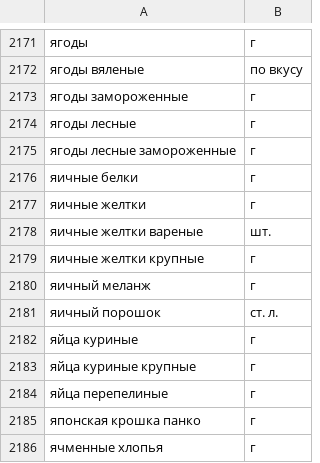
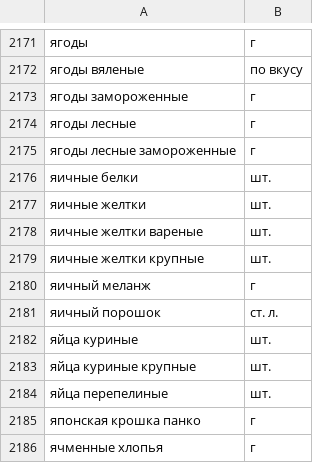
Before and after one commit to BaracudaMyNik/foodgram-project-react, a CSV file: backend/data/ingredients.csv, drawn as a sheet; only a part is shown, gaps mark what is left out.

```diff
--- a/backend/data/ingredients.csv
+++ b/backend/data/ingredients.csv
@@ -2175,11 +2175,11 @@
 ягоды лесные замороженные,г
-яичные белки,г
-яичные желтки,г
+яичные белки,шт.
+яичные желтки,шт.
 яичные желтки вареные,шт.
-яичные желтки крупные,г
+яичные желтки крупные,шт.
 яичный меланж,г
 яичный порошок,ст. л.
-яйца куриные,г
-яйца куриные крупные,г
-яйца перепелиные,г
+яйца куриные,шт.
+яйца куриные крупные,шт.
+яйца перепелиные,шт.
 японская крошка панко,г
```
Also changed, not shown: 1 other file.
